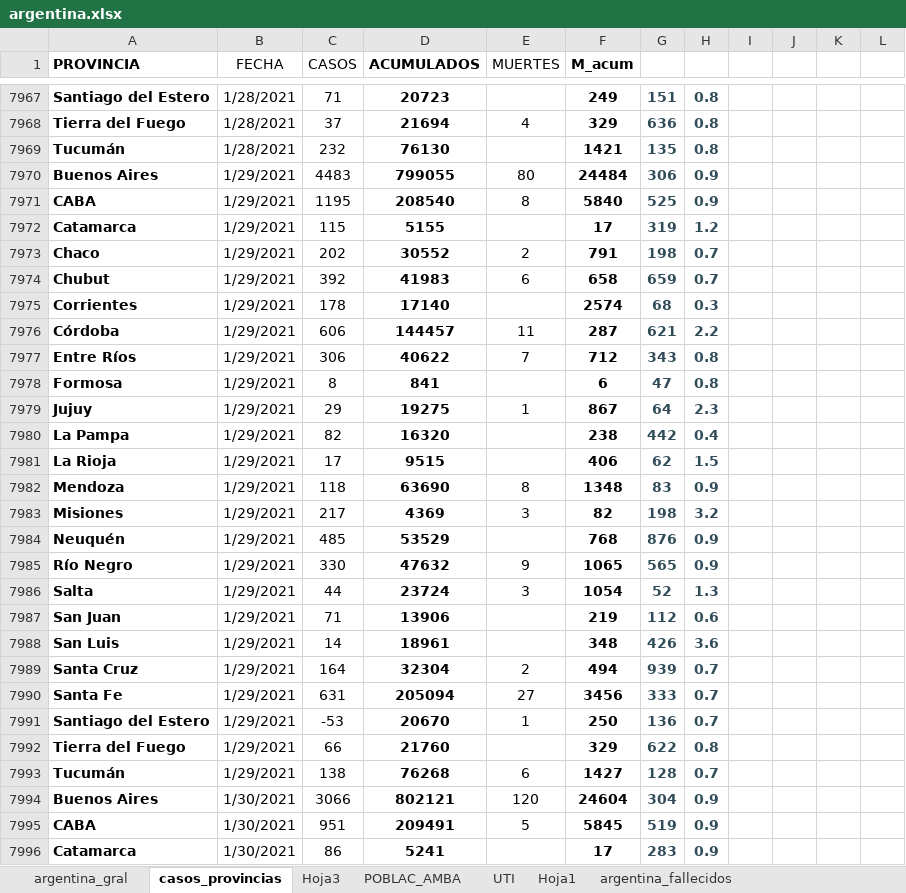
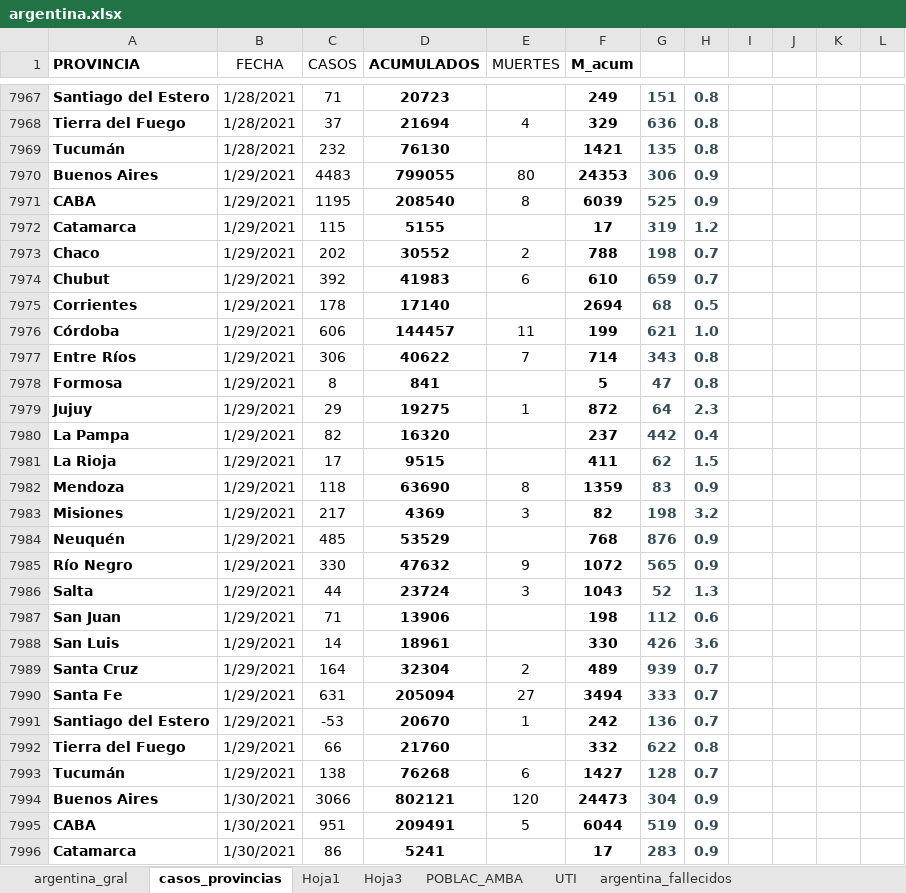
Before and after one commit to GIBD/covid, an Excel workbook: data/argentina.xlsx, sheet casos_provincias, drawn as a sheet; only a part is shown, gaps mark what is left out; values as stored, in another font and other column widths than the file's, no borders; conditional formats not drawn; the diff covers the shown part only; the diff names each change by its address in the sheet, - before the commit and + after, or states it on an @@ line.

```diff
--- a/data/argentina.xlsx (sheet casos_provincias)
+++ b/data/argentina.xlsx (sheet casos_provincias)
@@ sheet tab order changed: argentina_gral | casos_provincias | Hoja1 | Hoja3 | POBLAC_AMBA | UTI | argentina_fallecidos @@
-F7970 (M_acum): 24484
+F7970 (M_acum): 24353
-F7971 (M_acum): 5840
+F7971 (M_acum): 6039
-F7973 (M_acum): 791
+F7973 (M_acum): 788
-F7974 (M_acum): 658
+F7974 (M_acum): 610
-F7975 (M_acum): 2574
+F7975 (M_acum): 2694
-H7975: 0.3
+H7975: 0.5
-F7976 (M_acum): 287
+F7976 (M_acum): 199
-H7976: 2.2
+H7976: 1.0
-F7977 (M_acum): 712
+F7977 (M_acum): 714
-F7978 (M_acum): 6
+F7978 (M_acum): 5
-F7979 (M_acum): 867
+F7979 (M_acum): 872
-F7980 (M_acum): 238
+F7980 (M_acum): 237
-F7981 (M_acum): 406
+F7981 (M_acum): 411
-F7982 (M_acum): 1348
+F7982 (M_acum): 1359
-F7985 (M_acum): 1065
+F7985 (M_acum): 1072
-F7986 (M_acum): 1054
+F7986 (M_acum): 1043
-F7987 (M_acum): 219
+F7987 (M_acum): 198
-F7988 (M_acum): 348
+F7988 (M_acum): 330
-F7989 (M_acum): 494
+F7989 (M_acum): 489
-F7990 (M_acum): 3456
+F7990 (M_acum): 3494
-F7991 (M_acum): 250
+F7991 (M_acum): 242
-F7992 (M_acum): 329
+F7992 (M_acum): 332
-F7994 (M_acum): 24604
+F7994 (M_acum): 24473
-F7995 (M_acum): 5845
+F7995 (M_acum): 6044
```
Also changed, not shown: 216 added rows and 122 edited cells elsewhere in this sheet, sheet argentina_gral, sheet Hoja1, sheet Hoja3, formulas that keep their value, data/entre_rios_casos.xlsx.
